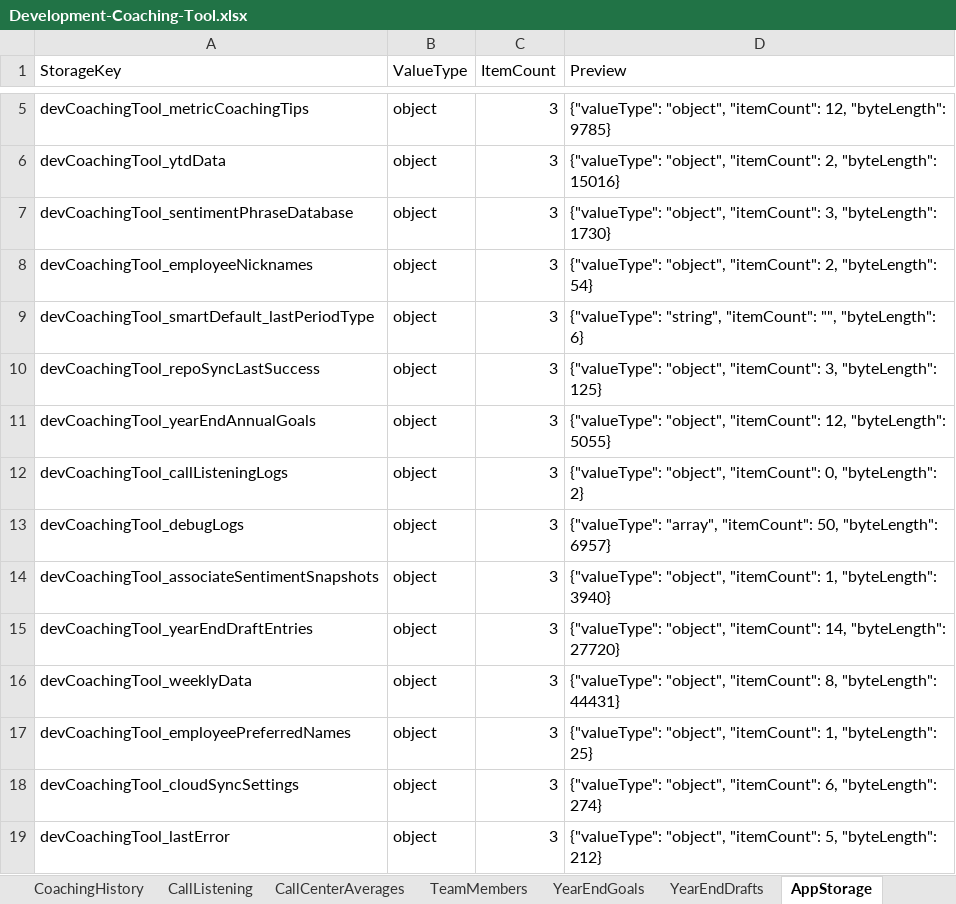
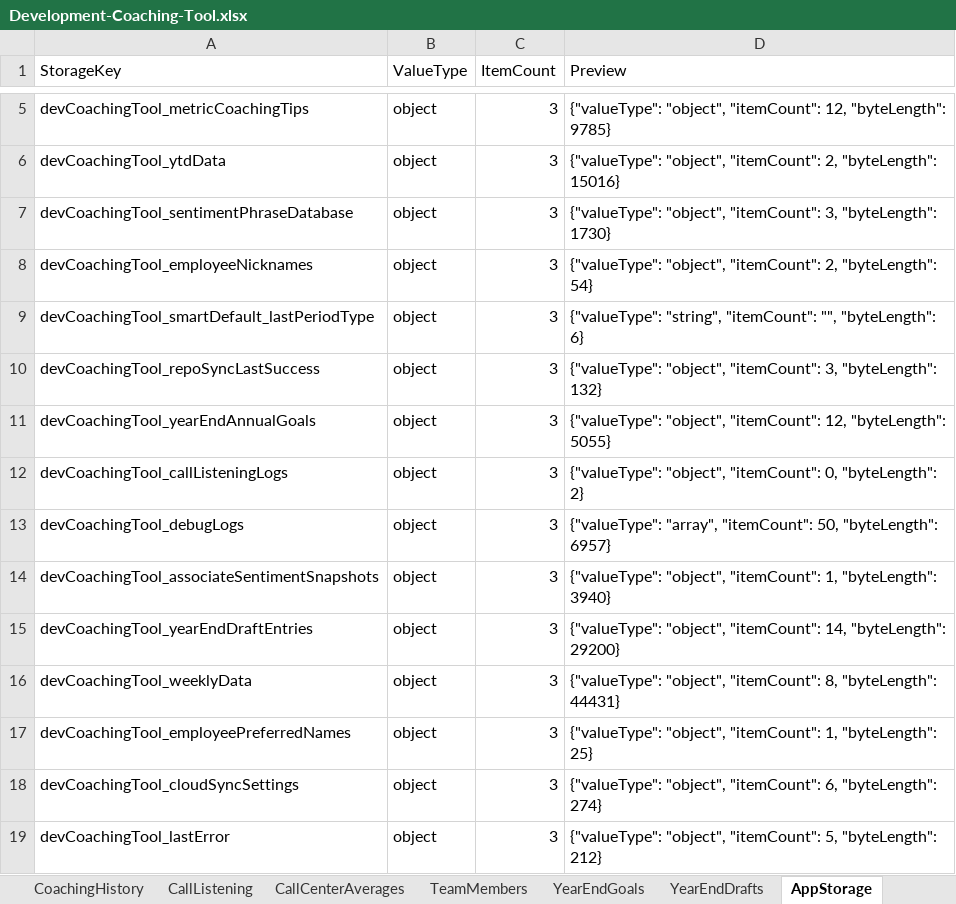
Before and after one commit to ScottK83/Development-Coaching-Tool, an Excel workbook: data/Development-Coaching-Tool.xlsx, sheet AppStorage, drawn as a sheet; only a part is shown, gaps mark what is left out; values as stored, in another font and other column widths than the file's, no borders; the diff names each change by its address in the sheet, - before the commit and + after, or states it on an @@ line.

```diff
--- a/data/Development-Coaching-Tool.xlsx (sheet AppStorage)
+++ b/data/Development-Coaching-Tool.xlsx (sheet AppStorage)
-D10 (Preview): …3, "byteLength": 125}
+D10 (Preview): …3, "byteLength": 132}
-D15 (Preview): …14, "byteLength": 27720}
+D15 (Preview): …14, "byteLength": 29200}
```
Also changed, not shown: sheet Overview, sheet RawBackupJSON, sheet YearEndDrafts, data/call-listening-logs.xlsx.
